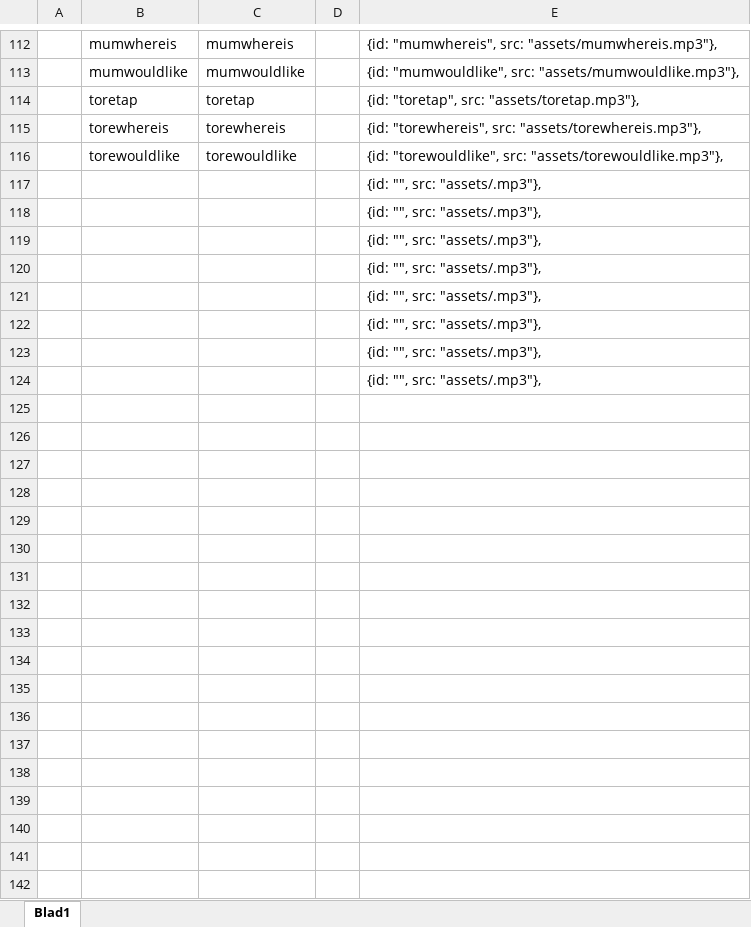
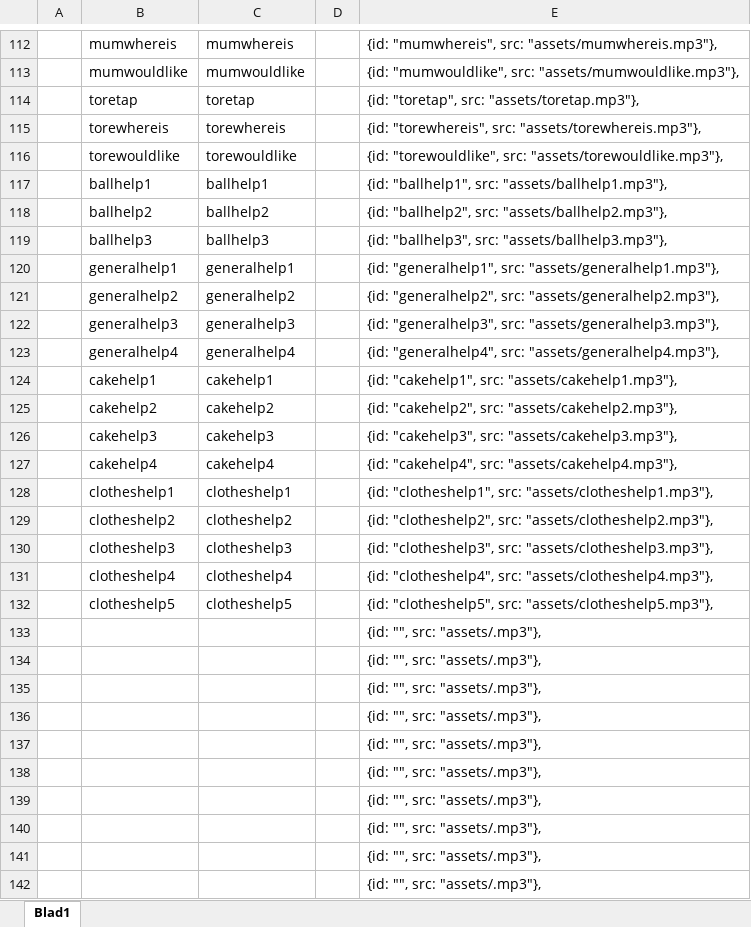
Before and after one commit to bopeterson/boel, an Excel workbook: assethelper.xlsx, sheet Blad1, drawn as a sheet; only a part is shown, gaps mark what is left out; the shorter side is filled out with more unchanged rows; values as stored, in another font and other column widths than the file's, no borders; the diff names each change by its address in the sheet, - before the commit and + after, or states it on an @@ line.

```diff
--- a/assethelper.xlsx (sheet Blad1)
+++ b/assethelper.xlsx (sheet Blad1)
+row 117:  | ballhelp1 | ballhelp1 |  | {id: "ballhelp1", src: "assets/ballhelp1.mp3"},
+row 118:  | ballhelp2 | ballhelp2 |  | {id: "ballhelp2", src: "assets/ballhelp2.mp3"},
+row 119:  | ballhelp3 | ballhelp3 |  | {id: "ballhelp3", src: "assets/ballhelp3.mp3"},
+row 120:  | generalhelp1 | generalhelp1 |  | {id: "generalhelp1", src: "assets/generalhelp1.mp3"},
+row 121:  | generalhelp2 | generalhelp2 |  | {id: "generalhelp2", src: "assets/generalhelp2.mp3"},
+row 122:  | generalhelp3 | generalhelp3 |  | {id: "generalhelp3", src: "assets/generalhelp3.mp3"},
+row 123:  | generalhelp4 | generalhelp4 |  | {id: "generalhelp4", src: "assets/generalhelp4.mp3"},
+row 124:  | cakehelp1 | cakehelp1 |  | {id: "cakehelp1", src: "assets/cakehelp1.mp3"},
+row 125:  | cakehelp2 | cakehelp2 |  | {id: "cakehelp2", src: "assets/cakehelp2.mp3"},
+row 126:  | cakehelp3 | cakehelp3 |  | {id: "cakehelp3", src: "assets/cakehelp3.mp3"},
+row 127:  | cakehelp4 | cakehelp4 |  | {id: "cakehelp4", src: "assets/cakehelp4.mp3"},
+row 128:  | clotheshelp1 | clotheshelp1 |  | {id: "clotheshelp1", src: "assets/clotheshelp1.mp3"},
+row 129:  | clotheshelp2 | clotheshelp2 |  | {id: "clotheshelp2", src: "assets/clotheshelp2.mp3"},
+row 130:  | clotheshelp3 | clotheshelp3 |  | {id: "clotheshelp3", src: "assets/clotheshelp3.mp3"},
+row 131:  | clotheshelp4 | clotheshelp4 |  | {id: "clotheshelp4", src: "assets/clotheshelp4.mp3"},
+row 132:  | clotheshelp5 | clotheshelp5 |  | {id: "clotheshelp5", src: "assets/clotheshelp5.mp3"},
+row 133:  |  |  |  | {id: "", src: "assets/.mp3"},
+row 134:  |  |  |  | {id: "", src: "assets/.mp3"},
+row 135:  |  |  |  | {id: "", src: "assets/.mp3"},
+row 136:  |  |  |  | {id: "", src: "assets/.mp3"},
```
Also changed, not shown: 40 other files.
